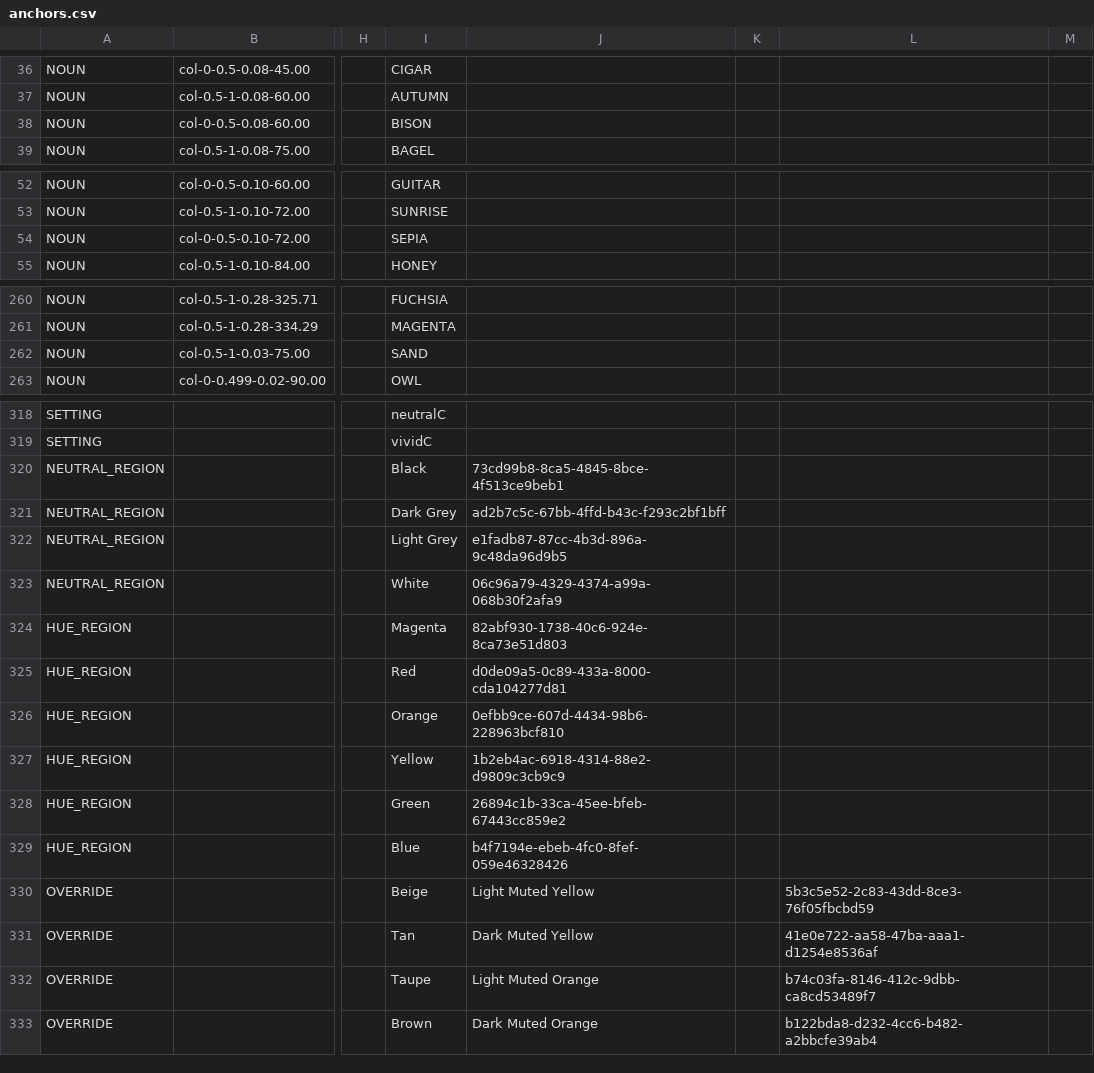
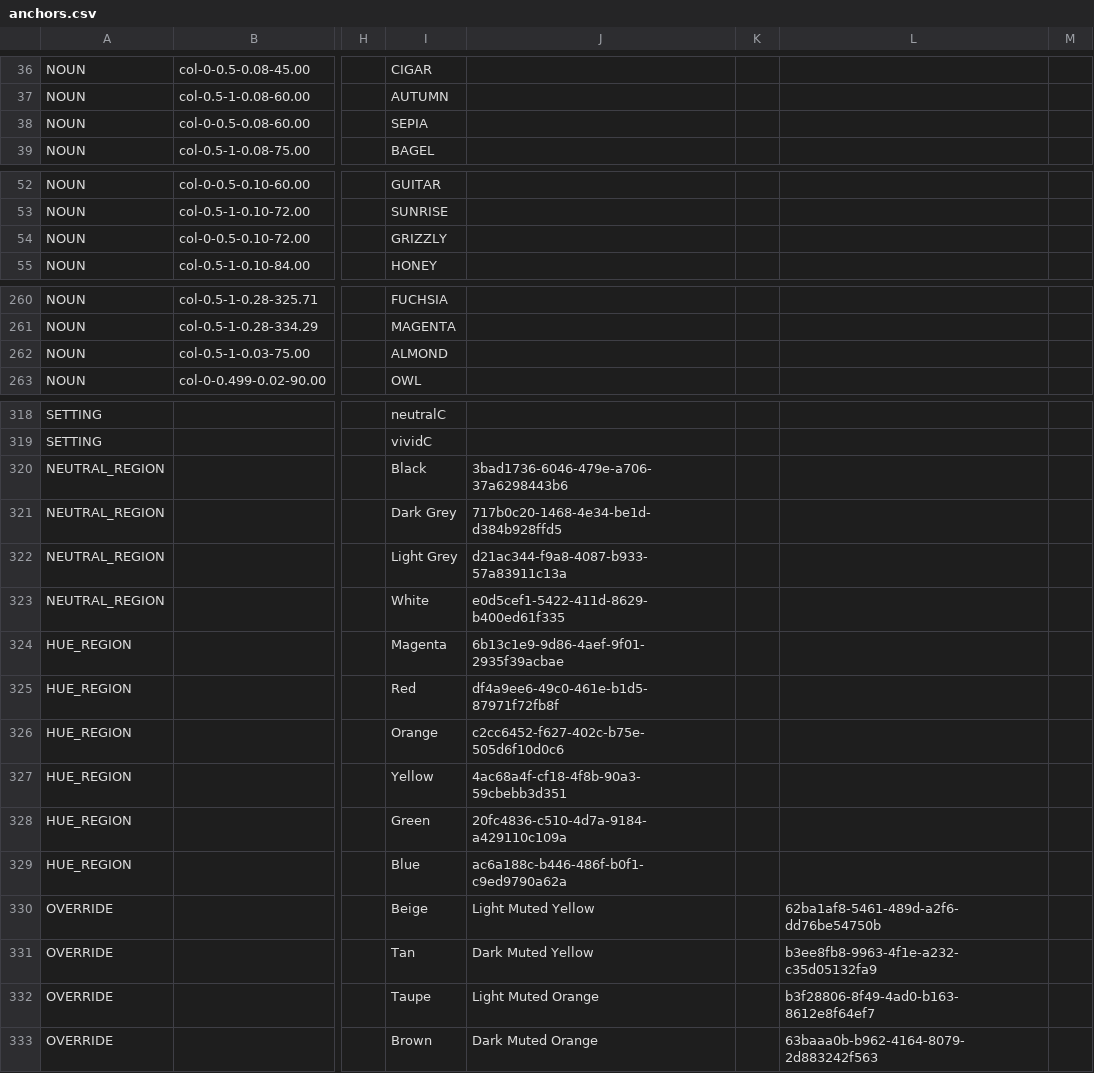
Before and after one commit to HC-SAMI/colorsamificator, a CSV file: data/anchors.csv, drawn as a sheet; only a part is shown, gaps mark what is left out; the diff names each change by its address in the sheet, - before the commit and + after, or states it on an @@ line.

Commit message:
Add files via upload

```diff
--- a/data/anchors.csv
+++ b/data/anchors.csv
-I38: BISON
+I38: SEPIA
-I54: SEPIA
+I54: GRIZZLY
-I262: SAND
+I262: ALMOND
-J320: 73cd99b8-8ca5-4845-8bce-4f513ce9beb1
+J320: 3bad1736-6046-479e-a706-37a6298443b6
-J321: ad2b7c5c-67bb-4ffd-b43c-f293c2bf1bff
+J321: 717b0c20-1468-4e34-be1d-d384b928ffd5
-J322: e1fadb87-87cc-4b3d-896a-9c48da96d9b5
+J322: d21ac344-f9a8-4087-b933-57a83911c13a
-J323: 06c96a79-4329-4374-a99a-068b30f2afa9
+J323: e0d5cef1-5422-411d-8629-b400ed61f335
-J324: 82abf930-1738-40c6-924e-8ca73e51d803
+J324: 6b13c1e9-9d86-4aef-9f01-2935f39acbae
-J325: d0de09a5-0c89-433a-8000-cda104277d81
+J325: df4a9ee6-49c0-461e-b1d5-87971f72fb8f
-J326: 0efbb9ce-607d-4434-98b6-228963bcf810
+J326: c2cc6452-f627-402c-b75e-505d6f10d0c6
-J327: 1b2eb4ac-6918-4314-88e2-d9809c3cb9c9
+J327: 4ac68a4f-cf18-4f8b-90a3-59cbebb3d351
-J328: 26894c1b-33ca-45ee-bfeb-67443cc859e2
+J328: 20fc4836-c510-4d7a-9184-a429110c109a
-J329: b4f7194e-ebeb-4fc0-8fef-059e46328426
+J329: ac6a188c-b446-486f-b0f1-c9ed9790a62a
-L330: 5b3c5e52-2c83-43dd-8ce3-76f05fbcbd59
+L330: 62ba1af8-5461-489d-a2f6-dd76be54750b
-L331: 41e0e722-aa58-47ba-aaa1-d1254e8536af
+L331: b3ee8fb8-9963-4f1e-a232-c35d05132fa9
-L332: b74c03fa-8146-412c-9dbb-ca8cd53489f7
+L332: b3f28806-8f49-4ad0-b163-8612e8f64ef7
-L333: b122bda8-d232-4cc6-b482-a2bbcfe39ab4
+L333: 63baaa0b-b962-4164-8079-2d883242f563
```
